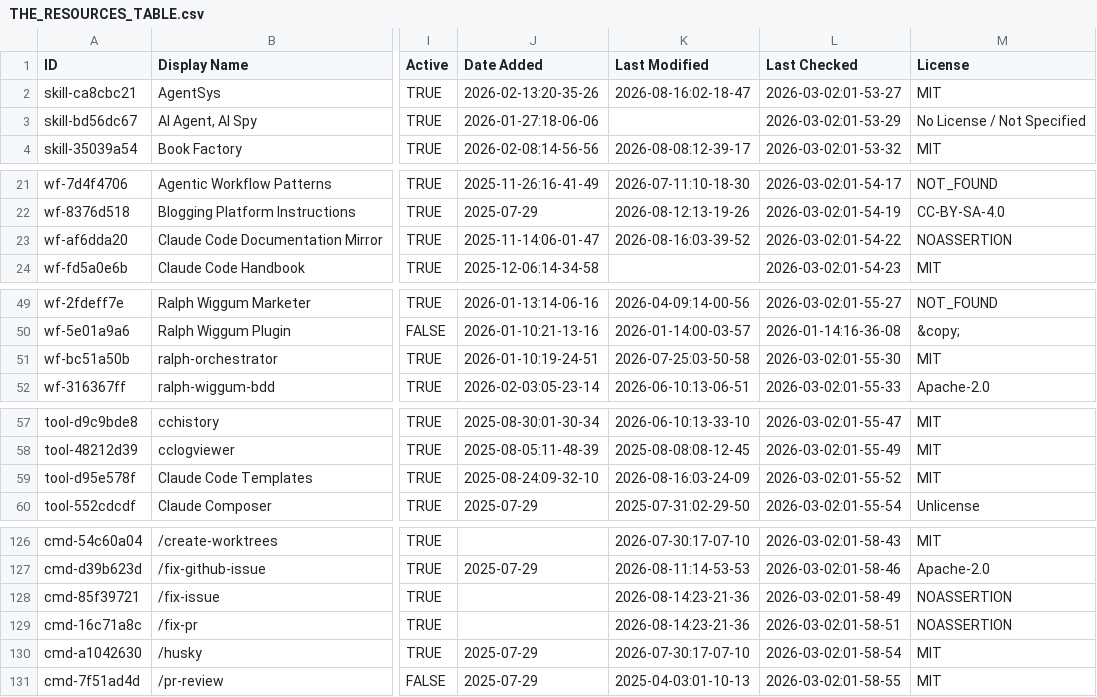
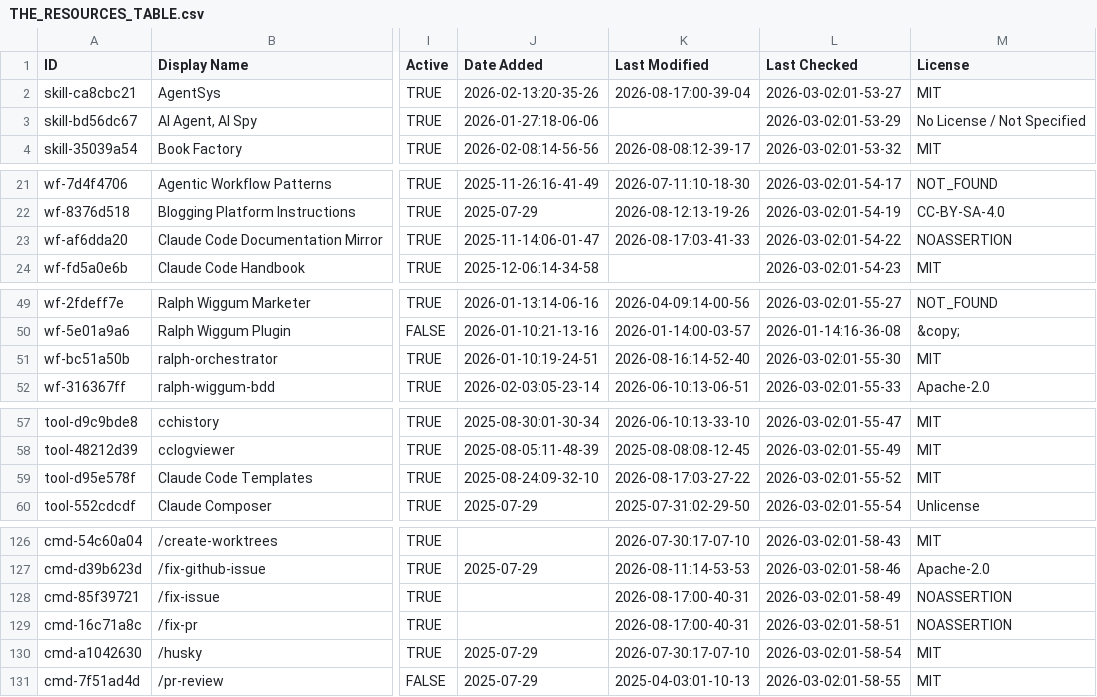
Before and after one commit to m4ndolore/awesome-claude-code, a CSV file: THE_RESOURCES_TABLE.csv, drawn as a sheet; only a part is shown, gaps mark what is left out; the diff covers the shown part only; the diff names each change by its address in the sheet, - before the commit and + after, or states it on an @@ line.

```diff
--- a/THE_RESOURCES_TABLE.csv
+++ b/THE_RESOURCES_TABLE.csv
-K2 (Last Modified): 2026-08-16:02-18-47
+K2 (Last Modified): 2026-08-17:00-39-04
-K23 (Last Modified): 2026-08-16:03-39-52
+K23 (Last Modified): 2026-08-17:03-41-33
-K51 (Last Modified): 2026-07-25:03-50-58
+K51 (Last Modified): 2026-08-16:14-52-40
-K59 (Last Modified): 2026-08-16:03-24-09
+K59 (Last Modified): 2026-08-17:03-27-22
-K128:K129 (Last Modified): 2026-08-14:23-21-36
+K128:K129 (Last Modified): 2026-08-17:00-40-31
```
Also changed, not shown: 30 edited cells elsewhere in this file.
